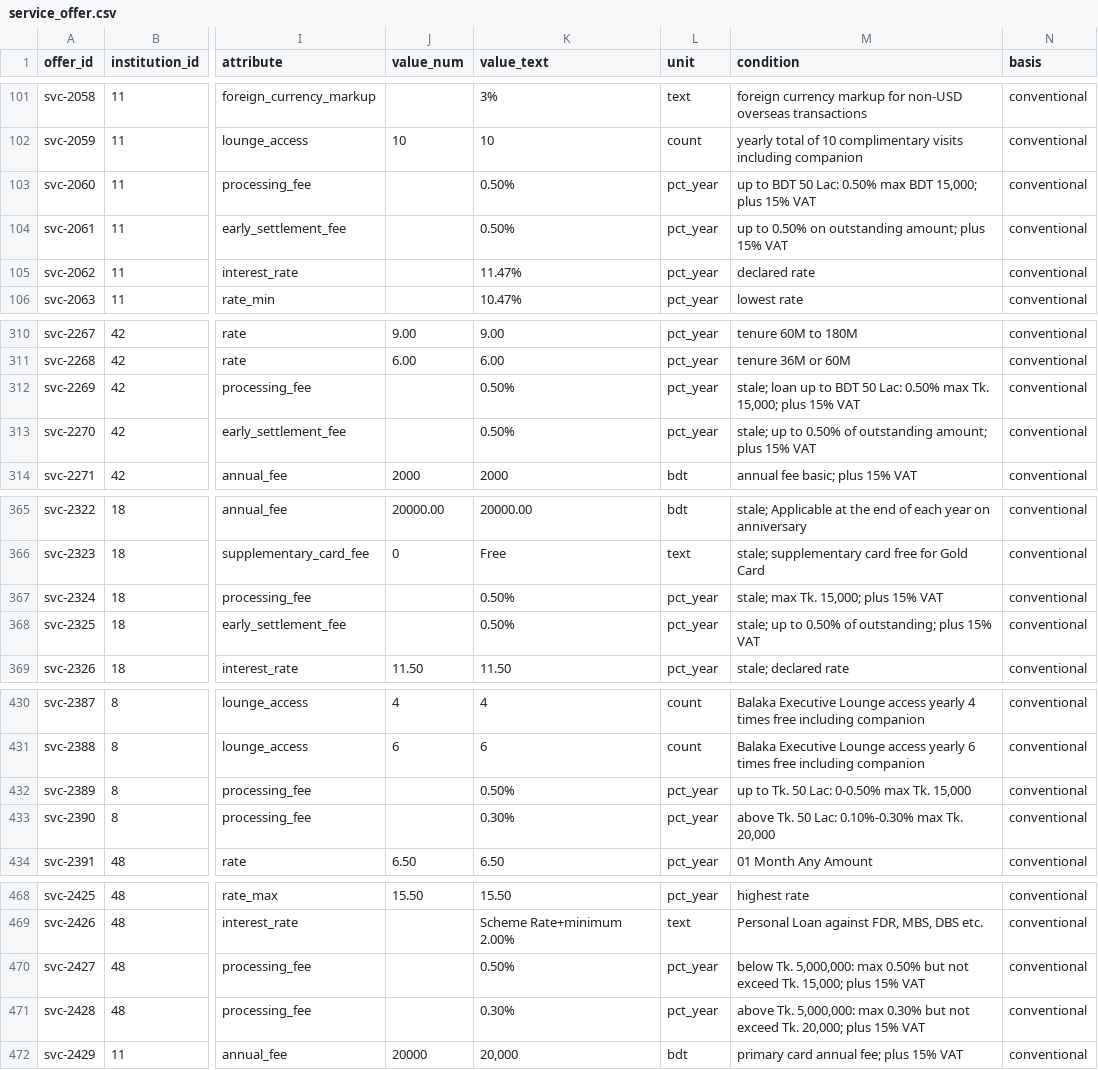
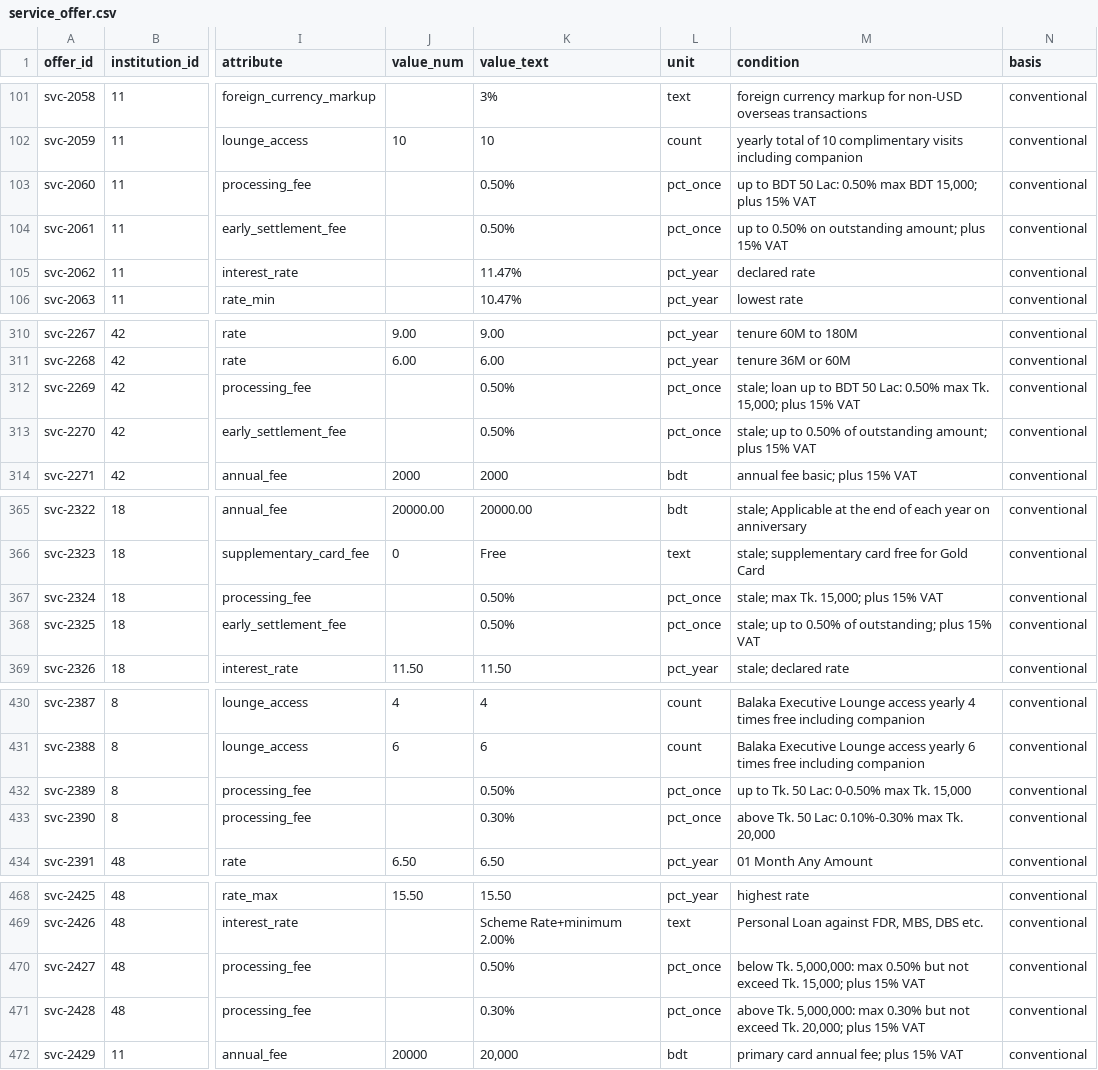
Before and after one commit to sjasumon/ilma, a CSV file: seed/service_offer.csv, drawn as a sheet; only a part is shown, gaps mark what is left out; the diff covers the shown part only; the diff names each change by its address in the sheet, - before the commit and + after, or states it on an @@ line.

```diff
--- a/seed/service_offer.csv
+++ b/seed/service_offer.csv
-L103:L104 (unit): pct_year
+L103:L104 (unit): pct_once
-L312:L313 (unit): pct_year
+L312:L313 (unit): pct_once
-L367:L368 (unit): pct_year
+L367:L368 (unit): pct_once
-L432:L433 (unit): pct_year
+L432:L433 (unit): pct_once
-L470:L471 (unit): pct_year
+L470:L471 (unit): pct_once
```
Also changed, not shown: 29 edited cells elsewhere in this file, seed/condition_bn_map.csv, seed/services_hidden.csv, 17 other files.
